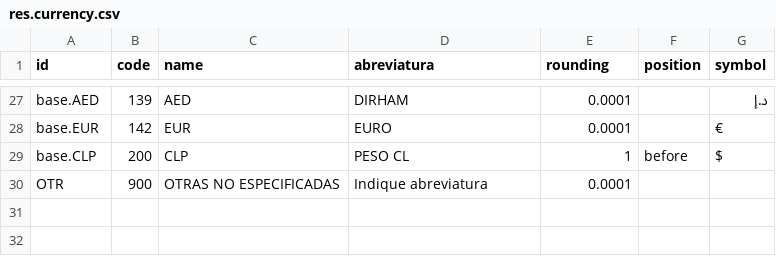
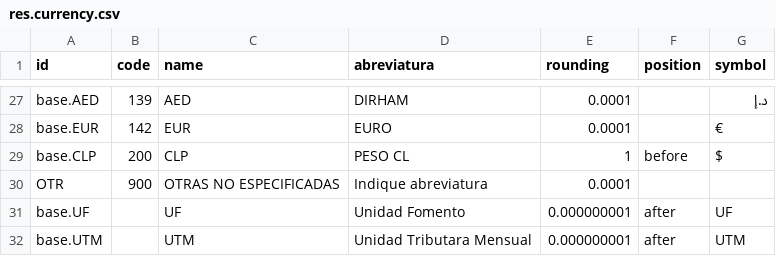
Before and after one commit to odoocoop/facturacion_electronica, a CSV file: l10n_cl_fe/data/res.currency.csv, drawn as a sheet; only a part is shown, gaps mark what is left out; the diff names each change by its address in the sheet, - before the commit and + after, or states it on an @@ line.

```diff
--- a/l10n_cl_fe/data/res.currency.csv
+++ b/l10n_cl_fe/data/res.currency.csv
+row 31: base.UF |  | UF | Unidad Fomento | 0.000000001 | after | UF
+row 32: base.UTM |  | UTM | Unidad Tributara Mensual | 0.000000001 | after | UTM
```
Also changed, not shown: l10n_cl_dte_exportacion/security/ir.model.access.csv, 40 other files.
